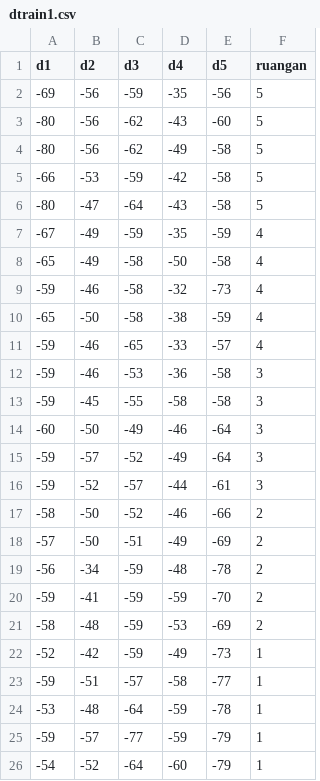
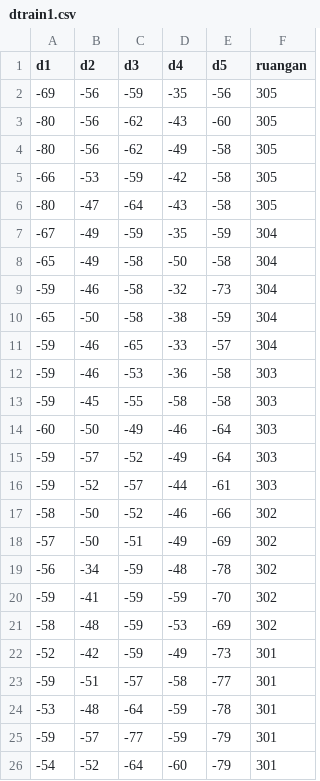
Before and after one commit to aushaffakhri/dataxample, a CSV file: dtrain1.csv, drawn as a sheet.

Commit message:
Update dtrain1.csv

```diff
--- a/dtrain1.csv
+++ b/dtrain1.csv
@@ -1,26 +1,26 @@
 "d1","d2","d3","d4","d5","ruangan"
--69,-56,-59,-35,-56,5
--80,-56,-62,-43,-60,5
--80,-56,-62,-49,-58,5
--66,-53,-59,-42,-58,5
--80,-47,-64,-43,-58,5
--67,-49,-59,-35,-59,4
--65,-49,-58,-50,-58,4
--59,-46,-58,-32,-73,4
--65,-50,-58,-38,-59,4
--59,-46,-65,-33,-57,4
--59,-46,-53,-36,-58,3
--59,-45,-55,-58,-58,3
--60,-50,-49,-46,-64,3
--59,-57,-52,-49,-64,3
--59,-52,-57,-44,-61,3
--58,-50,-52,-46,-66,2
--57,-50,-51,-49,-69,2
--56,-34,-59,-48,-78,2
--59,-41,-59,-59,-70,2
--58,-48,-59,-53,-69,2
--52,-42,-59,-49,-73,1
--59,-51,-57,-58,-77,1
--53,-48,-64,-59,-78,1
--59,-57,-77,-59,-79,1
--54,-52,-64,-60,-79,1
+-69,-56,-59,-35,-56,305
+-80,-56,-62,-43,-60,305
+-80,-56,-62,-49,-58,305
+-66,-53,-59,-42,-58,305
+-80,-47,-64,-43,-58,305
+-67,-49,-59,-35,-59,304
+-65,-49,-58,-50,-58,304
+-59,-46,-58,-32,-73,304
+-65,-50,-58,-38,-59,304
+-59,-46,-65,-33,-57,304
+-59,-46,-53,-36,-58,303
+-59,-45,-55,-58,-58,303
+-60,-50,-49,-46,-64,303
+-59,-57,-52,-49,-64,303
+-59,-52,-57,-44,-61,303
+-58,-50,-52,-46,-66,302
+-57,-50,-51,-49,-69,302
+-56,-34,-59,-48,-78,302
+-59,-41,-59,-59,-70,302
+-58,-48,-59,-53,-69,302
+-52,-42,-59,-49,-73,301
+-59,-51,-57,-58,-77,301
+-53,-48,-64,-59,-78,301
+-59,-57,-77,-59,-79,301
+-54,-52,-64,-60,-79,301
```
